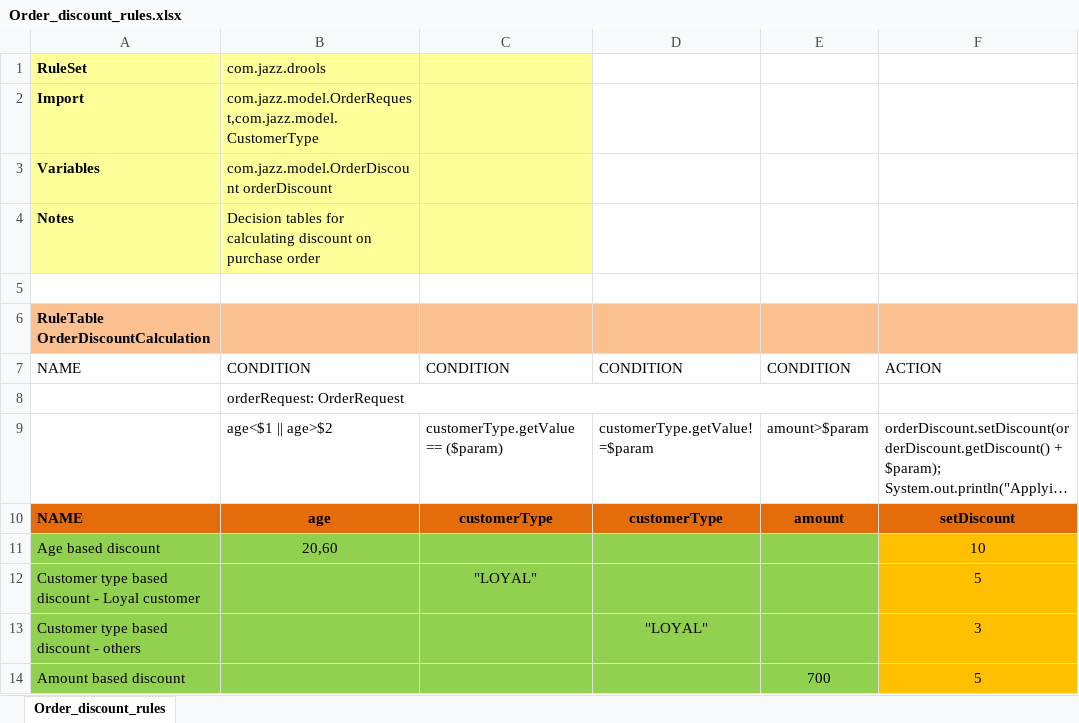
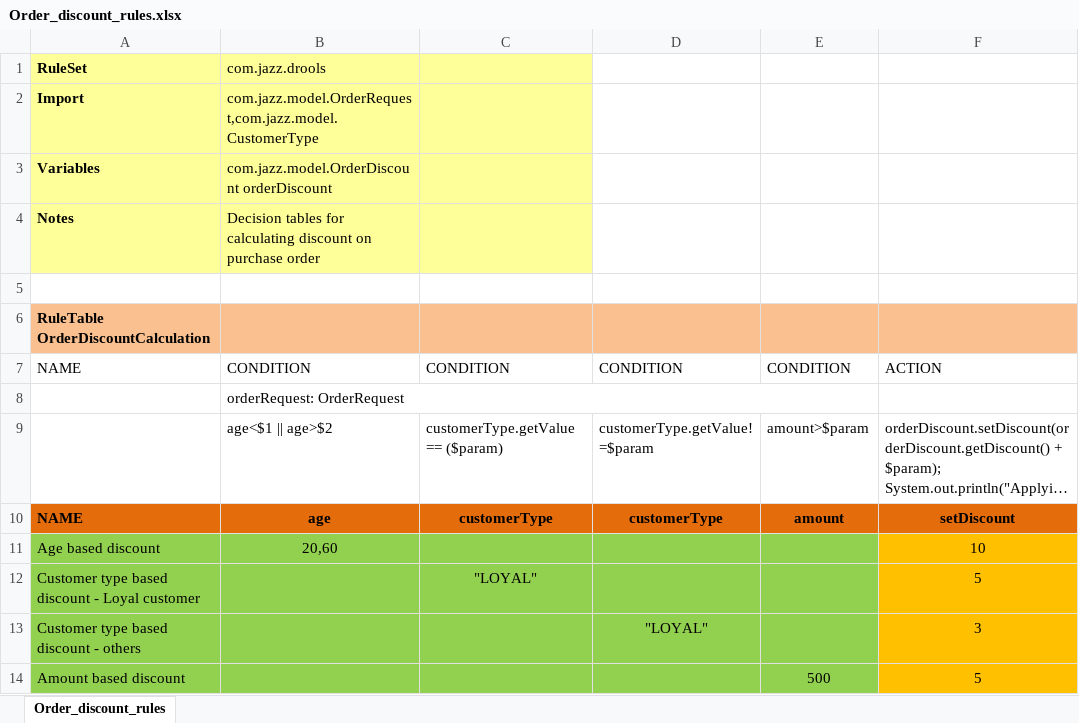
Before and after one commit to Avinash160788/DiscountRuleSpreedsheet, an Excel workbook: src/main/resources/com/jazz/drools/Order_discount_rules.xlsx, sheet Order_discount_rules, drawn as a sheet; long unchanged cells end in …; values as stored, in another font and other column widths than the file's, no borders; the diff names each change by its address in the sheet, - before the commit and + after, or states it on an @@ line.

Commit message:
Uploaded 23-Jun-2022 18:04:55 {/src/main/resources/com/jazz/drools/Order_discount_rules.xlsx}

```diff
--- a/src/main/resources/com/jazz/drools/Order_discount_rules.xlsx (sheet Order_discount_rules)
+++ b/src/main/resources/com/jazz/drools/Order_discount_rules.xlsx (sheet Order_discount_rules)
-E14: 700
+E14: 500
```
